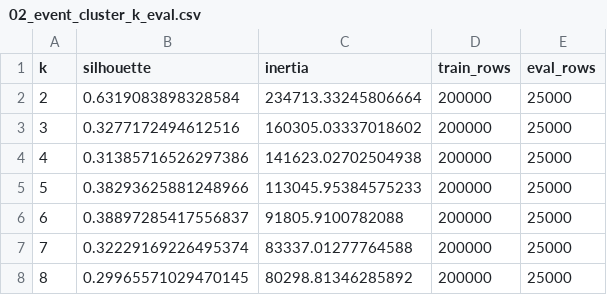
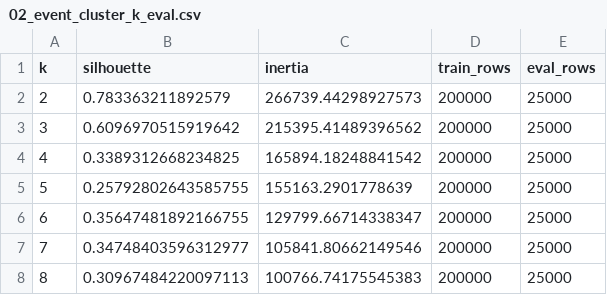
Before and after one commit to nht-master-k20/earthquake-sequence-mining, a CSV file: hoigreen/pattern_discovering/outputs/02_event_cluster_k_eval.csv, drawn as a sheet.

```diff
--- a/hoigreen/pattern_discovering/outputs/02_event_cluster_k_eval.csv
+++ b/hoigreen/pattern_discovering/outputs/02_event_cluster_k_eval.csv
@@ -1,8 +1,8 @@
 k,silhouette,inertia,train_rows,eval_rows
-2,0.6319083898328584,234713.33245806664,200000,25000
-3,0.3277172494612516,160305.03337018602,200000,25000
-4,0.31385716526297386,141623.02702504938,200000,25000
-5,0.38293625881248966,113045.95384575233,200000,25000
-6,0.38897285417556837,91805.9100782088,200000,25000
-7,0.32229169226495374,83337.01277764588,200000,25000
-8,0.29965571029470145,80298.81346285892,200000,25000
+2,0.783363211892579,266739.44298927573,200000,25000
+3,0.6096970515919642,215395.41489396562,200000,25000
+4,0.3389312668234825,165894.18248841542,200000,25000
+5,0.25792802643585755,155163.2901778639,200000,25000
+6,0.35647481892166755,129799.66714338347,200000,25000
+7,0.34748403596312977,105841.80662149546,200000,25000
+8,0.30967484220097113,100766.74175545383,200000,25000
```
Also changed, not shown: hoigreen/pattern_discovering/outputs/00_feature_overview.csv, hoigreen/pattern_discovering/outputs/03_event_cluster_centroids.csv, 17 other files.
